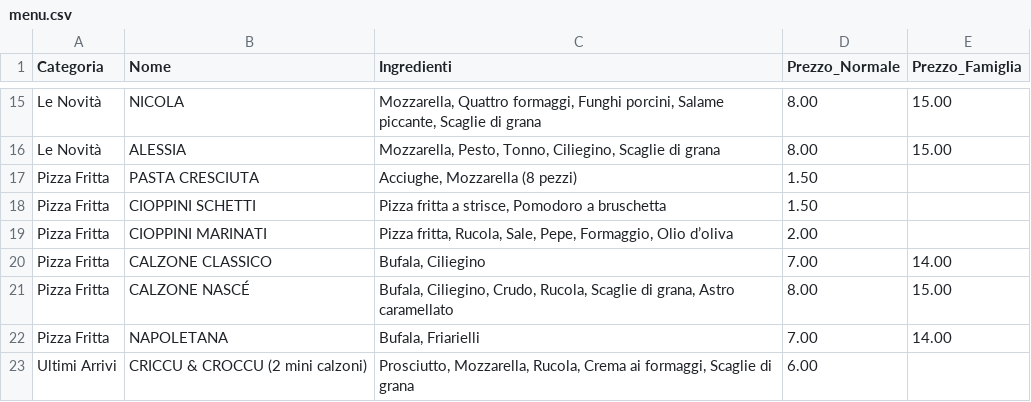
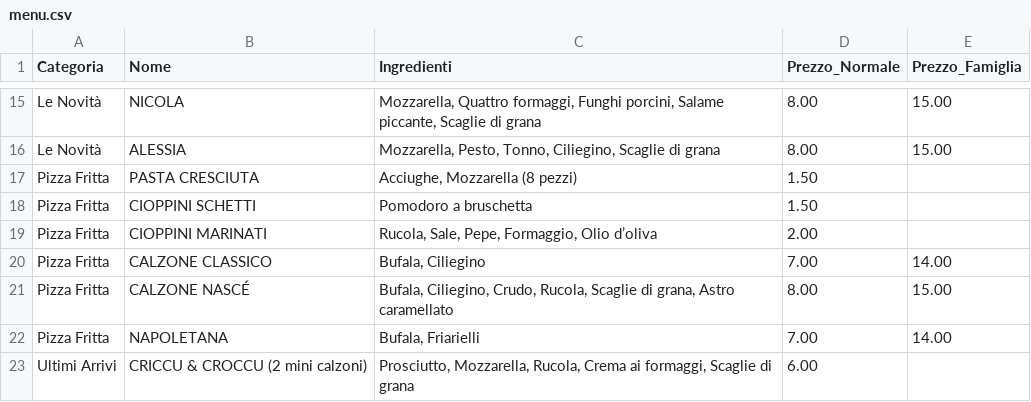
Before and after one commit to gdipuma63/pizzeria-order, a CSV file: menu.csv, drawn as a sheet; only a part is shown, gaps mark what is left out.

Commit message:
Update menu.csv

```diff
--- a/menu.csv
+++ b/menu.csv
@@ -17,4 +17,4 @@ Le Novità;ALESSIA;Mozzarella, Pesto, Tonno, Ciliegino, Scaglie di grana;8.00;15
 Pizza Fritta;PASTA CRESCIUTA;Acciughe, Mozzarella (8 pezzi);1.50;
-Pizza Fritta;CIOPPINI SCHETTI;Pizza fritta a strisce, Pomodoro a bruschetta;1.50;
-Pizza Fritta;CIOPPINI MARINATI;Pizza fritta, Rucola, Sale, Pepe, Formaggio, Olio d’oliva;2.00;
+Pizza Fritta;CIOPPINI SCHETTI;Pomodoro a bruschetta;1.50;
+Pizza Fritta;CIOPPINI MARINATI;Rucola, Sale, Pepe, Formaggio, Olio d’oliva;2.00;
 Pizza Fritta;CALZONE CLASSICO;Bufala, Ciliegino;7.00;14.00
```
